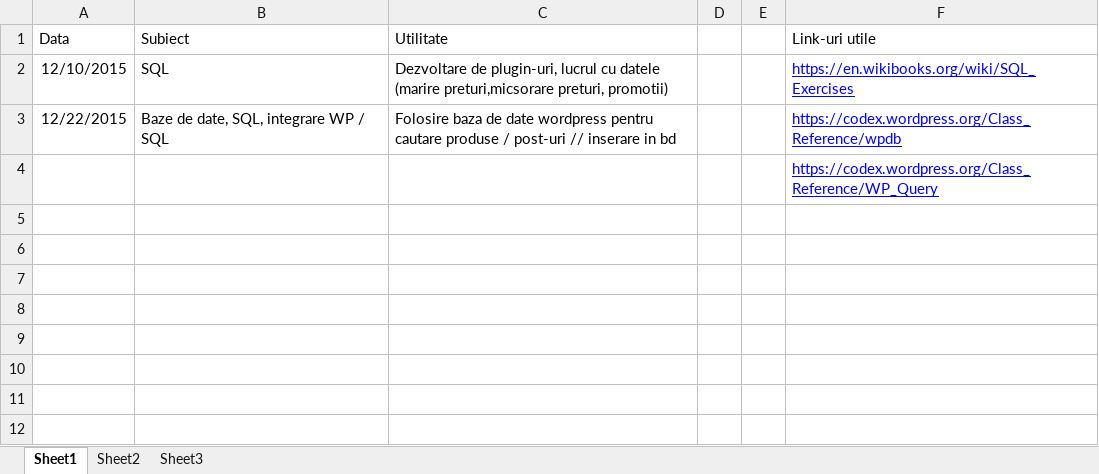
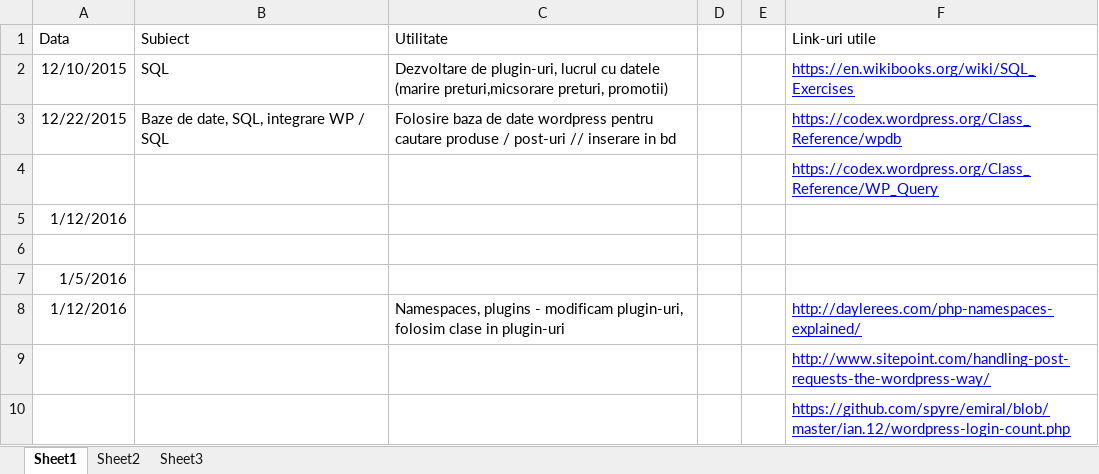
Before and after one commit to sorina2007/live, an Excel workbook: Work Php SQL WP.xlsx, sheet Sheet1, drawn as a sheet; values as stored, in another font and other column widths than the file's, no borders; the diff names each change by its address in the sheet, - before the commit and + after, or states it on an @@ line.

Commit message:
12.01

```diff
--- a/Work Php SQL WP.xlsx (sheet Sheet1)
+++ b/Work Php SQL WP.xlsx (sheet Sheet1)
+row 5: 1/12/2016
+row 6: (empty)
+row 7: 1/5/2016
+row 8: 1/12/2016 |  | Namespaces, plugins - modificam plugin-uri, folosim clase in plugin-uri |  |  | http://daylerees.com/php-namespaces-explained/
+row 9:  |  |  |  |  | http://www.sitepoint.com/handling-post-requests-the-wordpress-way/
+row 10:  |  |  |  |  | https://github.com/spyre/emiral/blob/master/ian.12/wordpress-login-count.php
```
